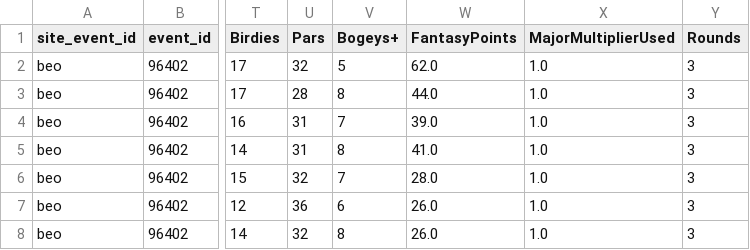
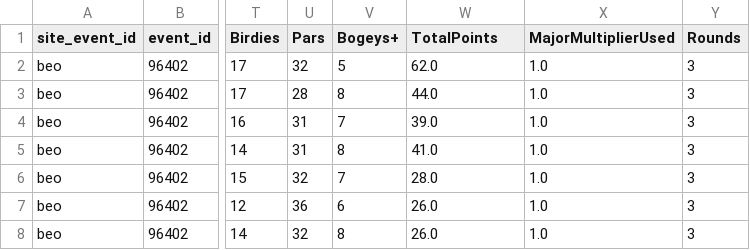
Before and after one commit to dodgerblue88/mdgfl, a CSV file: data/stats/beo_stats.csv, drawn as a sheet; only a part is shown, gaps mark what is left out; the diff names each change by its address in the sheet, - before the commit and + after, or states it on an @@ line.

```diff
--- a/data/stats/beo_stats.csv
+++ b/data/stats/beo_stats.csv
-W1: FantasyPoints
+W1: TotalPoints
```
Also changed, not shown: data/stats/sfo_stats.csv.
